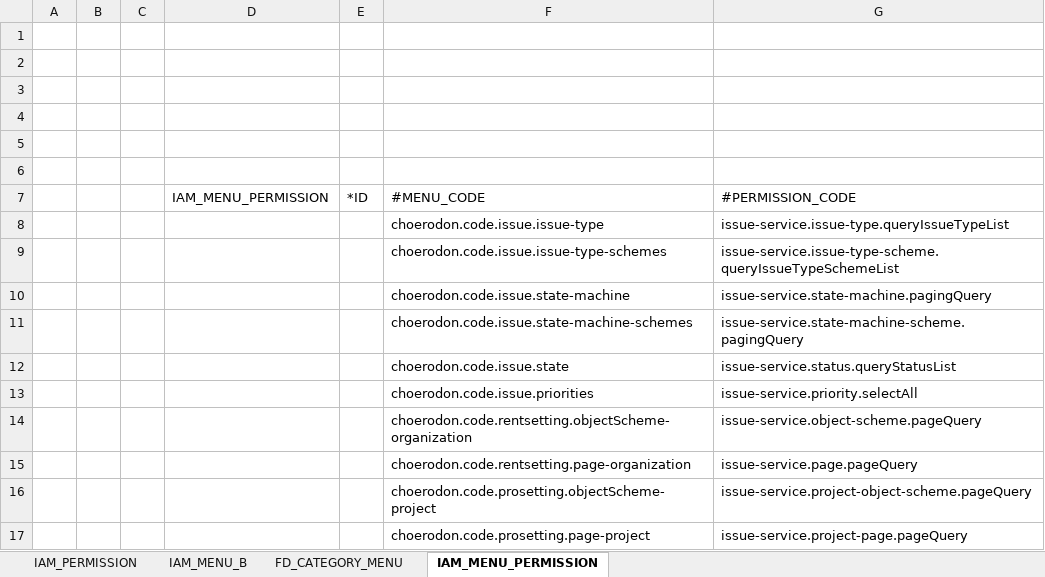
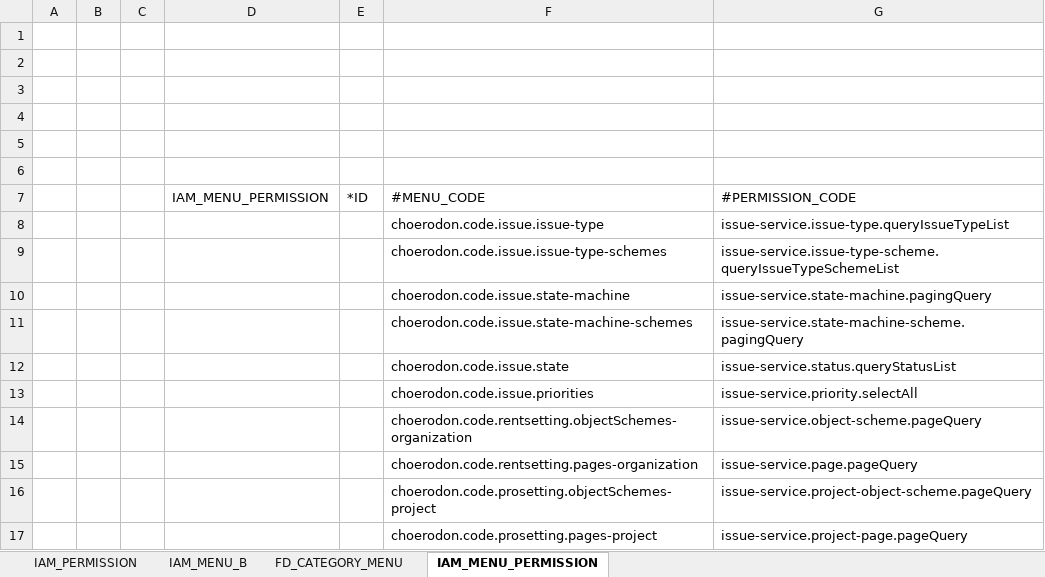
Before and after one commit to choerodon/issue-service, an Excel workbook: src/main/resources/script/front/micro-service-init-data.xlsx, sheet IAM_MENU_PERMISSION, drawn as a sheet; values as stored, in another font and other column widths than the file's, no borders; the diff names each change by its address in the sheet, - before the commit and + after, or states it on an @@ line.

```diff
--- a/src/main/resources/script/front/micro-service-init-data.xlsx (sheet IAM_MENU_PERMISSION)
+++ b/src/main/resources/script/front/micro-service-init-data.xlsx (sheet IAM_MENU_PERMISSION)
-F14: choerodon.code.rentsetting.objectScheme-organization
+F14: choerodon.code.rentsetting.objectSchemes-organization
-F15: choerodon.code.rentsetting.page-organization
+F15: choerodon.code.rentsetting.pages-organization
-F16: choerodon.code.prosetting.objectScheme-project
+F16: choerodon.code.prosetting.objectSchemes-project
-F17: choerodon.code.prosetting.page-project
+F17: choerodon.code.prosetting.pages-project
```
Also changed, not shown: sheet IAM_MENU_B, sheet FD_CATEGORY_MENU, sheet IAM_PERMISSION.
